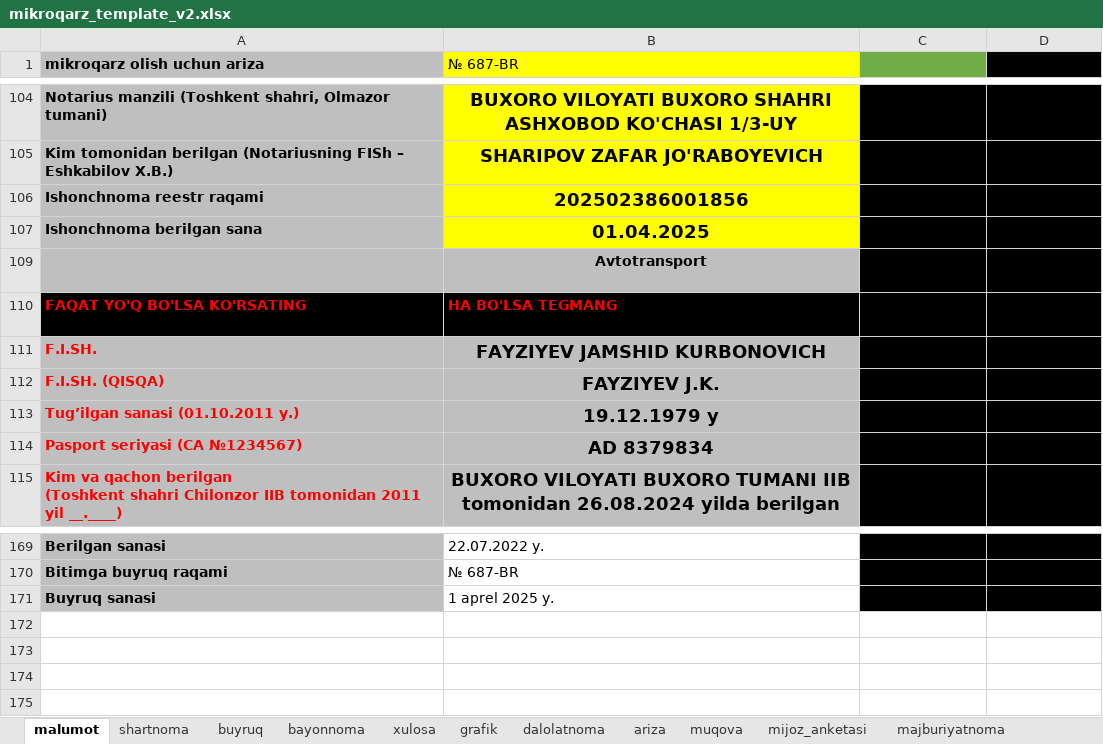
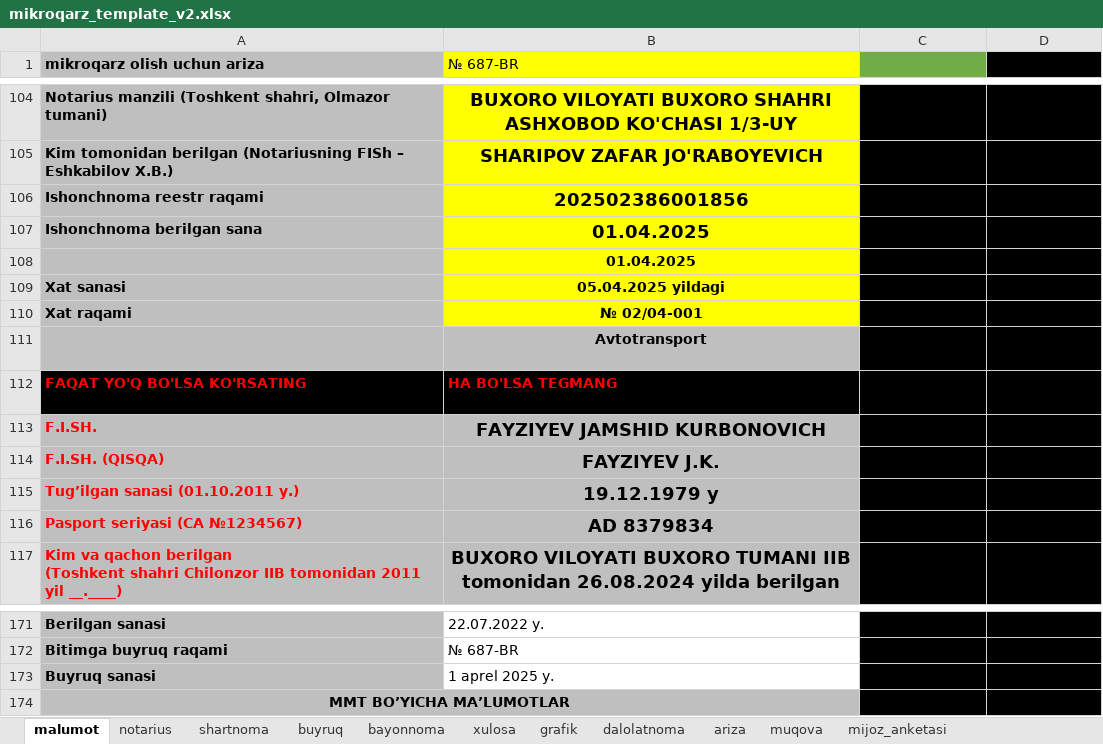
Before and after one commit to khurshid28/payup, an Excel workbook: media/mikroqarz_template_v2.xlsx, sheet malumot, drawn as a sheet; only a part is shown, gaps mark what is left out; values as stored, in another font and other column widths than the file's, no borders; the diff names each change by its address in the sheet, - before the commit and + after, or states it on an @@ line.

```diff
--- a/media/mikroqarz_template_v2.xlsx (sheet malumot)
+++ b/media/mikroqarz_template_v2.xlsx (sheet malumot)
+sheet tab: notarius
@@ row 108 unhidden:  | 01.04.2025 @@
+row 109: Xat sanasi | 05.04.2025 yildagi
+row 110: Xat raqami | № 02/04-001
+row 174: MMT BO’YICHA MA’LUMOTLAR
```
Also changed, not shown: sheet buyruq, formulas that keep their value, charts or pictures, 44 other files.
